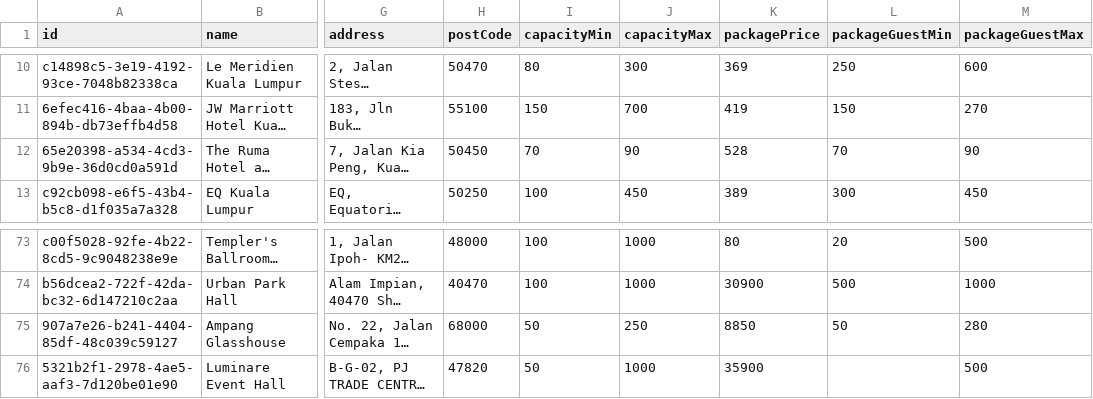
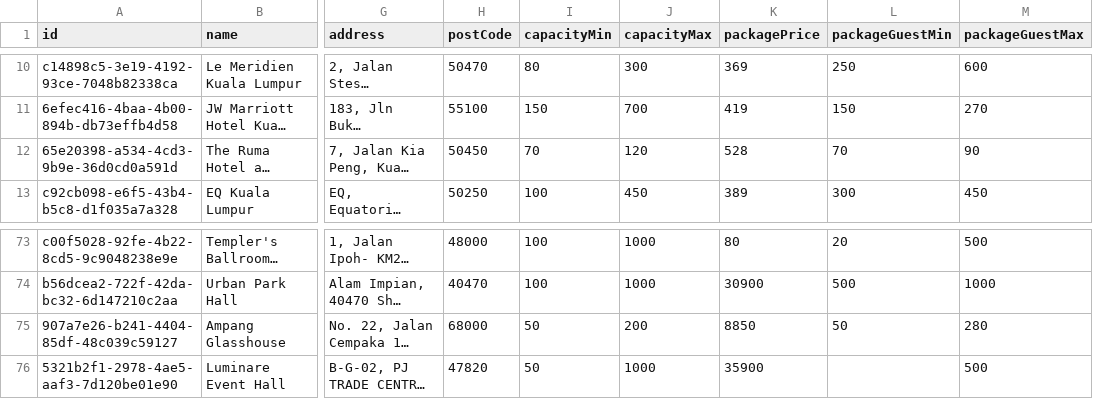
Before and after one commit to luarss/wedding-data, a CSV file: data/twn/venues.csv, drawn as a sheet; only a part is shown, gaps mark what is left out; long unchanged cells end in …; the diff names each change by its address in the sheet, - before the commit and + after, or states it on an @@ line.

```diff
--- a/data/twn/venues.csv
+++ b/data/twn/venues.csv
-J12 (capacityMax): 90
+J12 (capacityMax): 120
-J75 (capacityMax): 250
+J75 (capacityMax): 200
```
Also changed, not shown: data/bly/venues.csv, data/tv/venues.csv, 9 other files.
